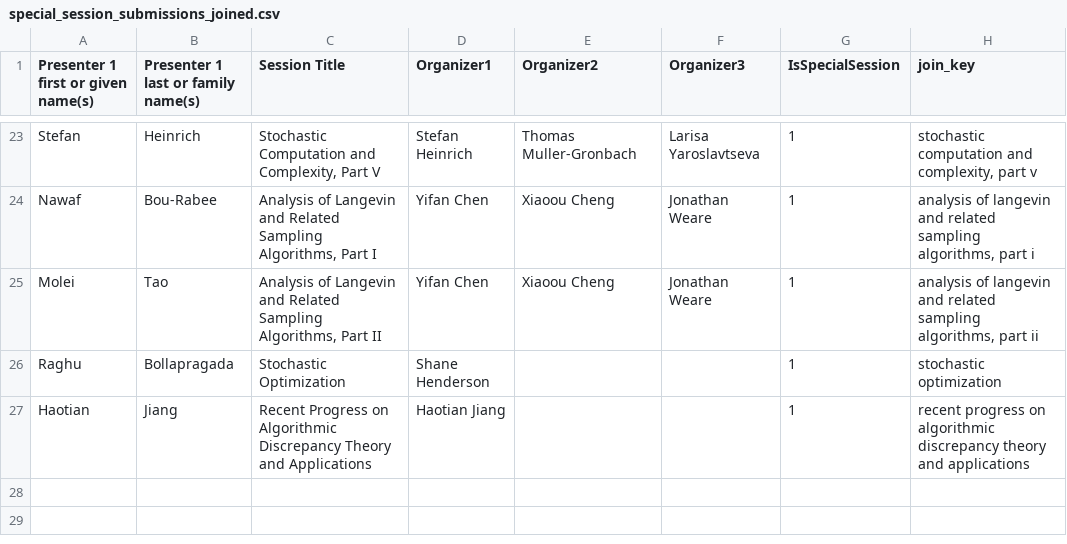
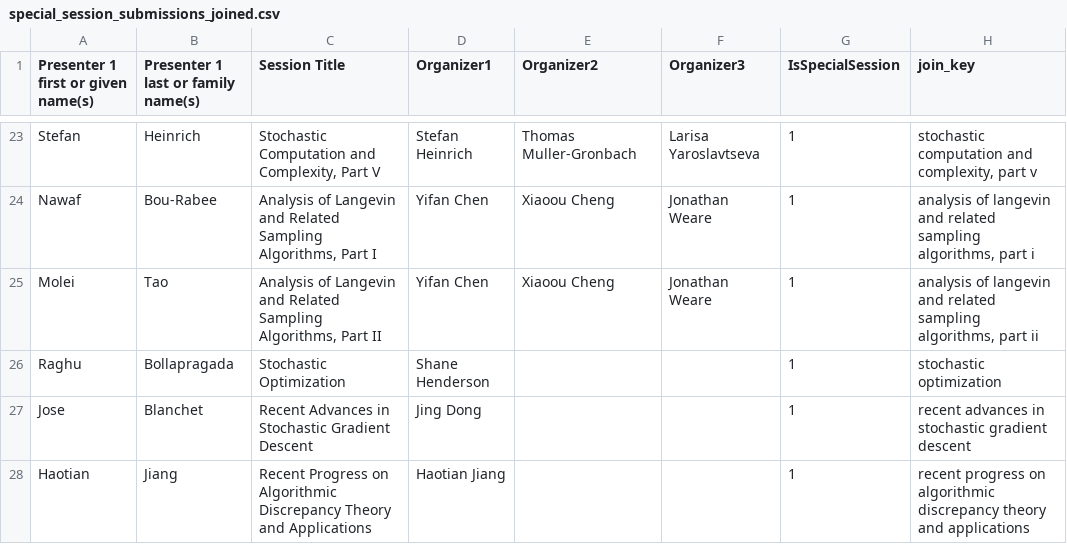
Before and after one commit to fjhickernell/MCM-2025-Program, a CSV file: preprocess/interim/special_session_submissions_joined.csv, drawn as a sheet; only a part is shown, gaps mark what is left out.

```diff
--- a/preprocess/interim/special_session_submissions_joined.csv
+++ b/preprocess/interim/special_session_submissions_joined.csv
@@ -26,2 +26,3 @@ Molei,Tao,"Analysis of Langevin and Related Sampling Algorithms, Part II",Yifan
 Raghu,Bollapragada,Stochastic Optimization,Shane Henderson,,,1,stochastic optimization
+Jose,Blanchet,Recent Advances in Stochastic Gradient Descent,Jing Dong,,,1,recent advances in stochastic gradient descent
 Haotian,Jiang,Recent Progress on Algorithmic Discrepancy Theory and Applications,Haotian Jiang,,,1,recent progress on algorithmic discrepancy theory and applications
```
Also changed, not shown: preprocess/input/special_session_submissions.csv, 1 other file.
